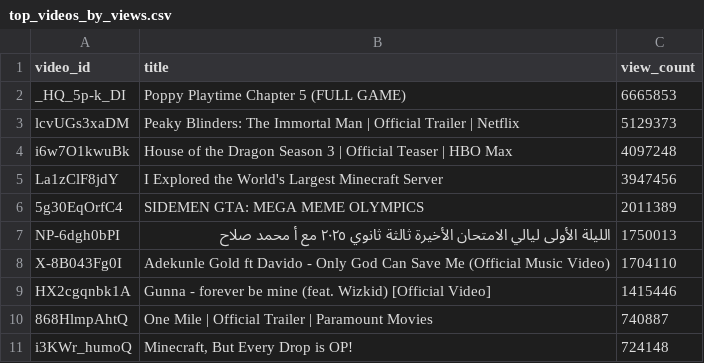
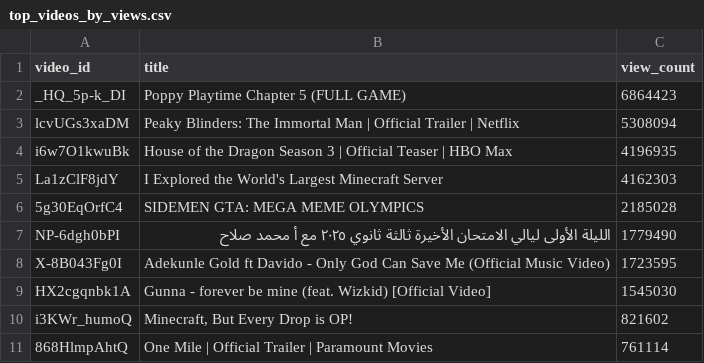
Before and after one commit to chinedumsunday/youtube_pipeline, a CSV file: results/top_videos_by_views.csv, drawn as a sheet.

```diff
--- a/results/top_videos_by_views.csv
+++ b/results/top_videos_by_views.csv
@@ -1,11 +1,11 @@
 video_id,title,view_count
-_HQ_5p-k_DI,Poppy Playtime Chapter 5 (FULL GAME),6665853
-lcvUGs3xaDM,Peaky Blinders: The Immortal Man | Official Trailer | Netflix,5129373
-i6w7O1kwuBk,House of the Dragon Season 3 | Official Teaser | HBO Max,4097248
-La1zClF8jdY,I Explored the World's Largest Minecraft Server,3947456
-5g30EqOrfC4,SIDEMEN GTA: MEGA MEME OLYMPICS,2011389
-NP-6dgh0bPI,الليلة الأولى ليالي الامتحان الأخيرة ثالثة ثانوي ٢٠٢٥ مع أ محمد صلاح,1750013
-X-8B043Fg0I,Adekunle Gold ft Davido - Only God Can Save Me (Official Music Video),1704110
-HX2cgqnbk1A,Gunna - forever be mine (feat. Wizkid) [Official Video],1415446
-868HlmpAhtQ,One Mile | Official Trailer | Paramount Movies,740887
-i3KWr_humoQ,"Minecraft, But Every Drop is OP!",724148
+_HQ_5p-k_DI,Poppy Playtime Chapter 5 (FULL GAME),6864423
+lcvUGs3xaDM,Peaky Blinders: The Immortal Man | Official Trailer | Netflix,5308094
+i6w7O1kwuBk,House of the Dragon Season 3 | Official Teaser | HBO Max,4196935
+La1zClF8jdY,I Explored the World's Largest Minecraft Server,4162303
+5g30EqOrfC4,SIDEMEN GTA: MEGA MEME OLYMPICS,2185028
+NP-6dgh0bPI,الليلة الأولى ليالي الامتحان الأخيرة ثالثة ثانوي ٢٠٢٥ مع أ محمد صلاح,1779490
+X-8B043Fg0I,Adekunle Gold ft Davido - Only God Can Save Me (Official Music Video),1723595
+HX2cgqnbk1A,Gunna - forever be mine (feat. Wizkid) [Official Video],1545030
+i3KWr_humoQ,"Minecraft, But Every Drop is OP!",821602
+868HlmpAhtQ,One Mile | Official Trailer | Paramount Movies,761114
```
Also changed, not shown: results/channel_insights.csv, results/daily_growth.csv, 3 other files.
